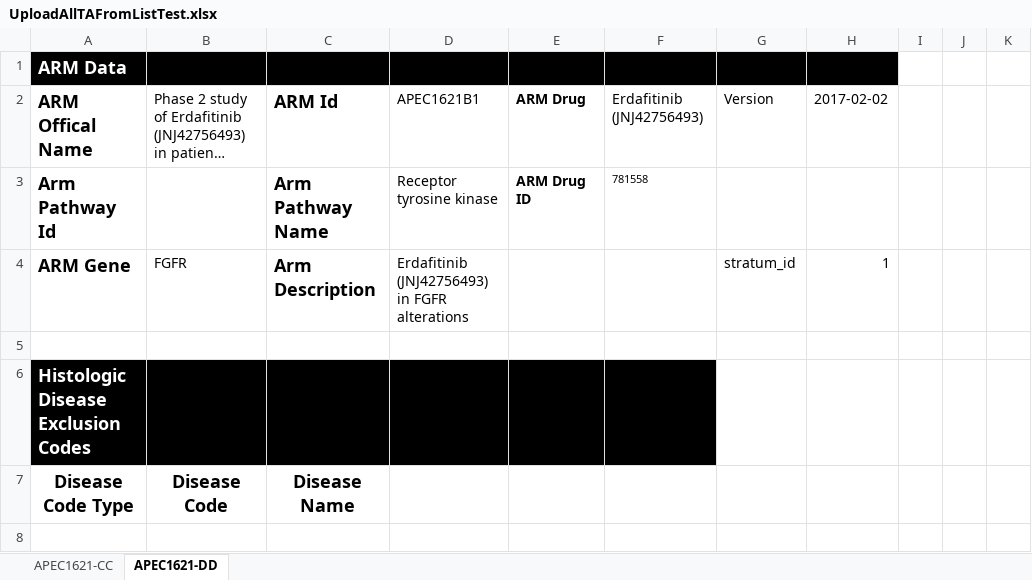
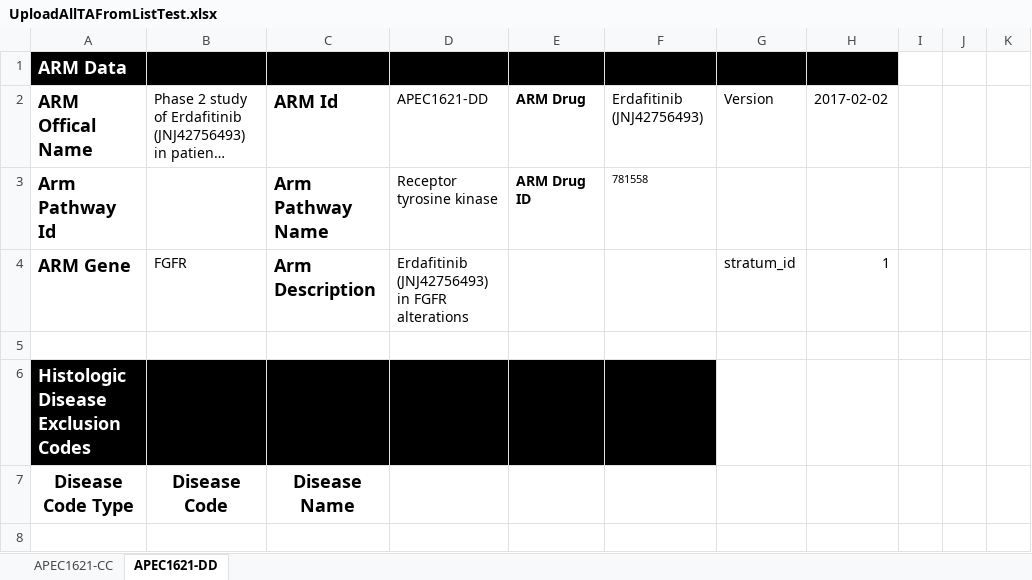
Before and after one commit to johan--/nci-uMatch-bddtests, an Excel workbook: nci-admin-ui-bddtests/data_files/UploadAllTAFromListTest.xlsx, sheet APEC1621-DD, drawn as a sheet; only a part is shown; long unchanged cells end in …; values as stored, in another font and other column widths than the file's, no borders; charts and pictures not drawn; the diff names each change by its address in the sheet, - before the commit and + after, or states it on an @@ line.

```diff
--- a/nci-admin-ui-bddtests/data_files/UploadAllTAFromListTest.xlsx (sheet APEC1621-DD)
+++ b/nci-admin-ui-bddtests/data_files/UploadAllTAFromListTest.xlsx (sheet APEC1621-DD)
-D2: APEC1621B1
+D2: APEC1621-DD
```
Also changed, not shown: sheet APEC1621-CC, charts or pictures, 7 other files.
